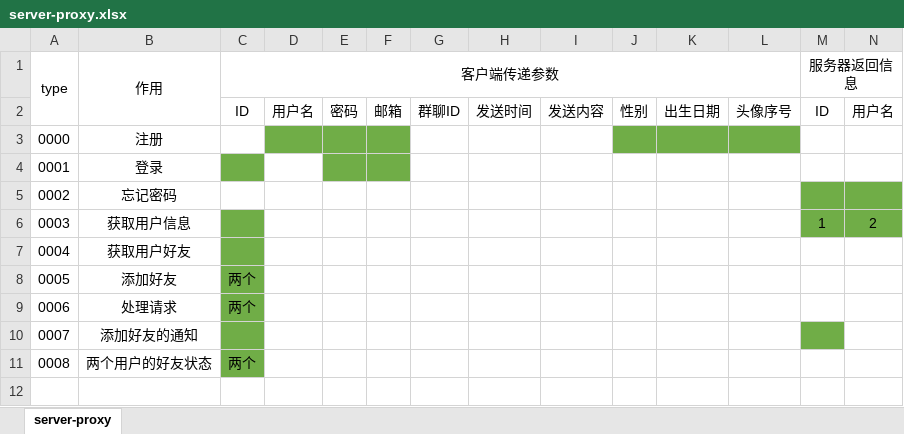
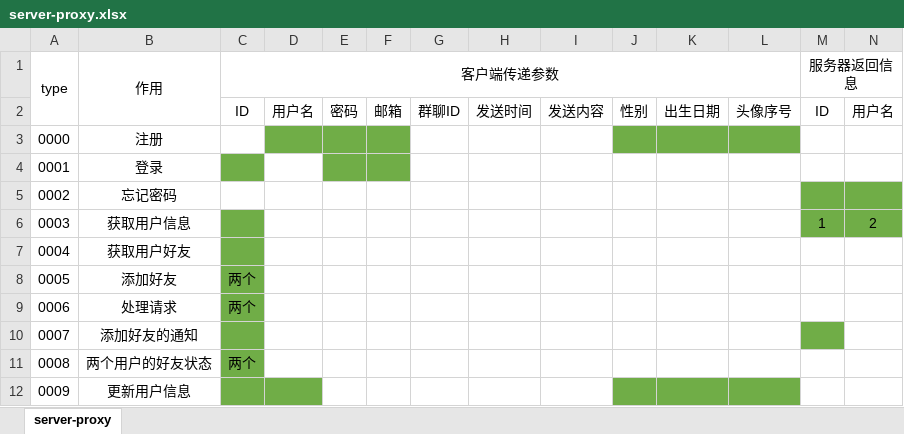
Before and after one commit to yang48699997/Chat, an Excel workbook: docs/server-proxy.xlsx, sheet server-proxy, drawn as a sheet; only a part is shown; values as stored, in another font and other column widths than the file's, no borders; rows hold the shown columns only; the diff names each change by its address in the sheet, - before the commit and + after, or states it on an @@ line.

Commit message:
update server proxy

```diff
--- a/docs/server-proxy.xlsx (sheet server-proxy)
+++ b/docs/server-proxy.xlsx (sheet server-proxy)
+row 12: 0009 | 更新用户信息
```
